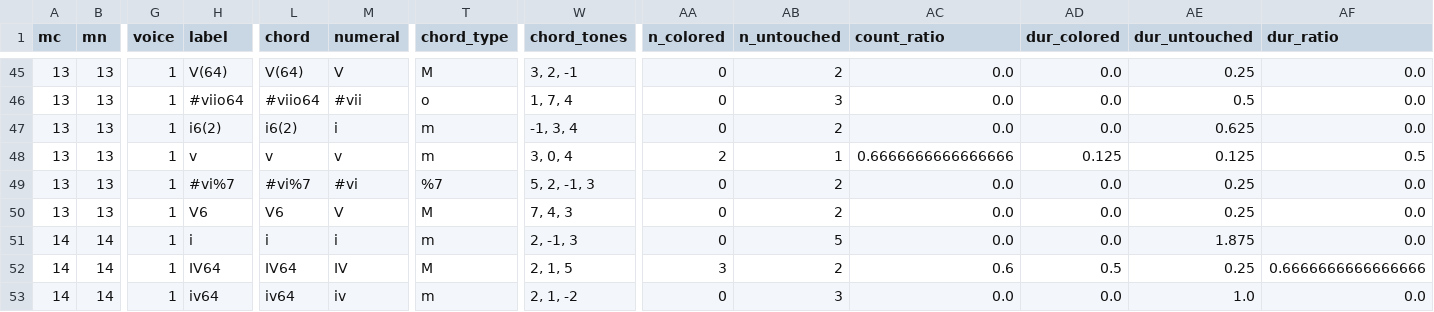
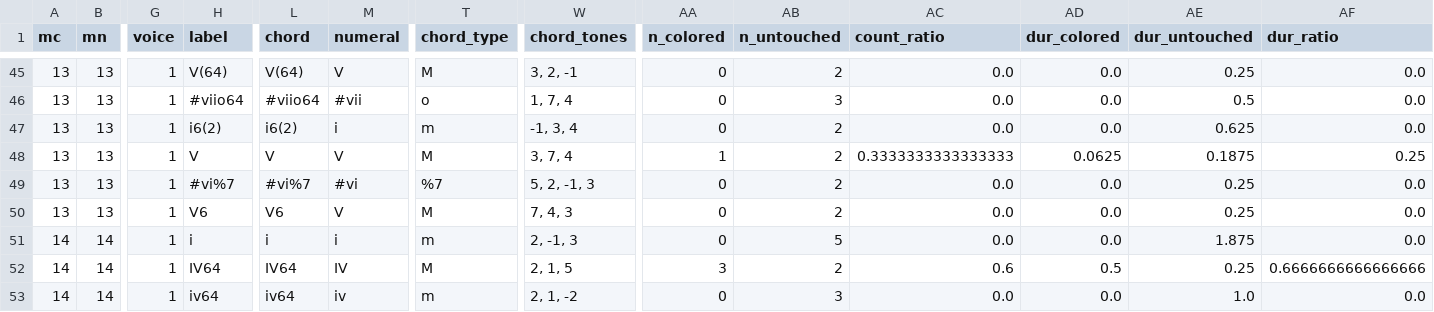
Before and after one commit to DCMLab/frescobaldi_fiori_musicali, a TSV file: reviewed/12.18_Toccata_avanti_la_Messa_delli_Apostoli_reviewed.tsv, drawn as a sheet; only a part is shown, gaps mark what is left out; the diff names each change by its address in the sheet, - before the commit and + after, or states it on an @@ line.

```diff
--- a/reviewed/12.18_Toccata_avanti_la_Messa_delli_Apostoli_reviewed.tsv
+++ b/reviewed/12.18_Toccata_avanti_la_Messa_delli_Apostoli_reviewed.tsv
-H48 (label): v
+H48 (label): V
-L48 (chord): v
+L48 (chord): V
-M48 (numeral): v
+M48 (numeral): V
-T48 (chord_type): m
+T48 (chord_type): M
-W48 (chord_tones): 3, 0, 4
+W48 (chord_tones): 3, 7, 4
-AA48 (n_colored): 2
+AA48 (n_colored): 1
-AB48 (n_untouched): 1
+AB48 (n_untouched): 2
-AC48 (count_ratio): 0.6666666666666666
+AC48 (count_ratio): 0.3333333333333333
-AD48 (dur_colored): 0.125
+AD48 (dur_colored): 0.0625
-AE48 (dur_untouched): 0.125
+AE48 (dur_untouched): 0.1875
-AF48 (dur_ratio): 0.5
+AF48 (dur_ratio): 0.25
```
Also changed, not shown: chords/12.18_Toccata_avanti_la_Messa_delli_Apostoli.chords.tsv, harmonies/12.18_Toccata_avanti_la_Messa_delli_Apostoli.harmonies.tsv, 8 other files.
